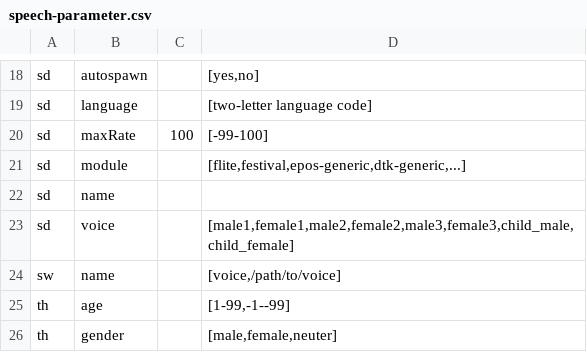
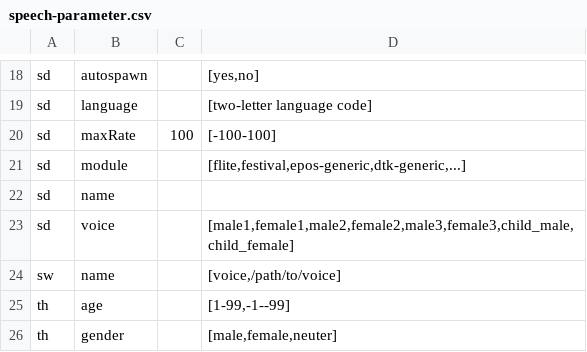
Before and after one commit to brltty/brltty, a CSV file: Documents/speech-parameter.csv, drawn as a sheet; only a part is shown, gaps mark what is left out.

Commit message:
Speech Dispatcher: Change the minimum maxRate= value to -100 (from -99).

```diff
--- a/Documents/speech-parameter.csv
+++ b/Documents/speech-parameter.csv
@@ -19,3 +19,3 @@
 "sd","language","","[two-letter language code]"
-"sd","maxRate","100","[-99-100]"
+"sd","maxRate","100","[-100-100]"
 "sd","module","","[flite,festival,epos-generic,dtk-generic,...]"
```
Also changed, not shown: 3 other files.
